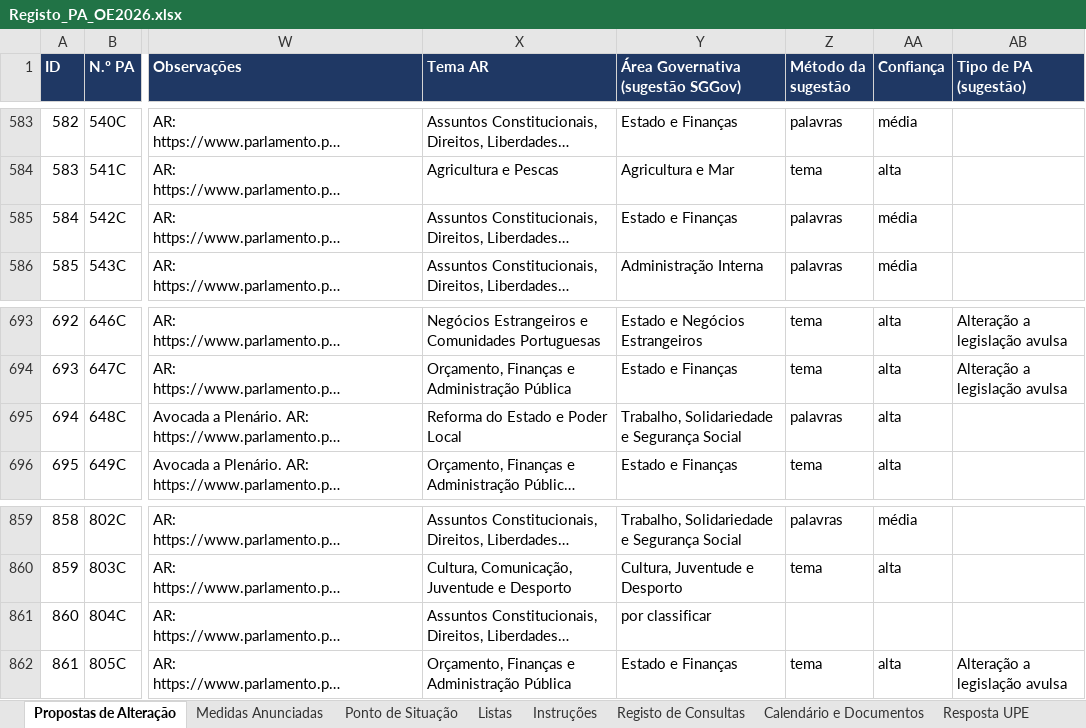
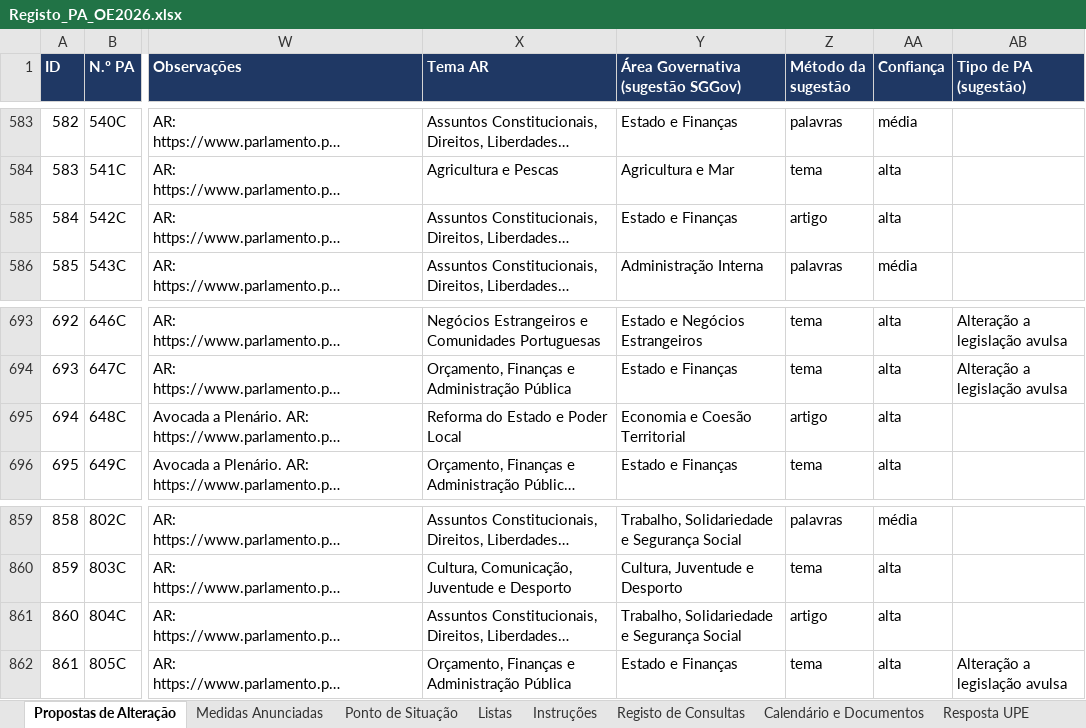
Before and after one commit to celine-mestre/oe2027-pa, an Excel workbook: docs/Registo_PA_OE2026.xlsx, sheet Propostas de Alteração, drawn as a sheet; only a part is shown, gaps mark what is left out; long unchanged cells end in …; values as stored, in another font and other column widths than the file's, no borders; the diff covers the shown part only; the diff names each change by its address in the sheet, - before the commit and + after, or states it on an @@ line.

```diff
--- a/docs/Registo_PA_OE2026.xlsx (sheet Propostas de Alteração)
+++ b/docs/Registo_PA_OE2026.xlsx (sheet Propostas de Alteração)
-Z585 (Método da sugestão): palavras
+Z585 (Método da sugestão): artigo
-AA585 (Confiança): média
+AA585 (Confiança): alta
-Y695: Trabalho, Solidariedade e Segurança Social
+Y695: Economia e Coesão Territorial
-Z695 (Método da sugestão): palavras
+Z695 (Método da sugestão): artigo
-Y861: por classificar
+Y861: Trabalho, Solidariedade e Segurança Social
-Z861 (Método da sugestão): (empty)
+Z861 (Método da sugestão): artigo
-AA861 (Confiança): (empty)
+AA861 (Confiança): alta
```
Also changed, not shown: 66 edited cells elsewhere in this sheet, sheet Registo de Consultas, docs/Registo_PA_OE2027.xlsx, 12 other files.
